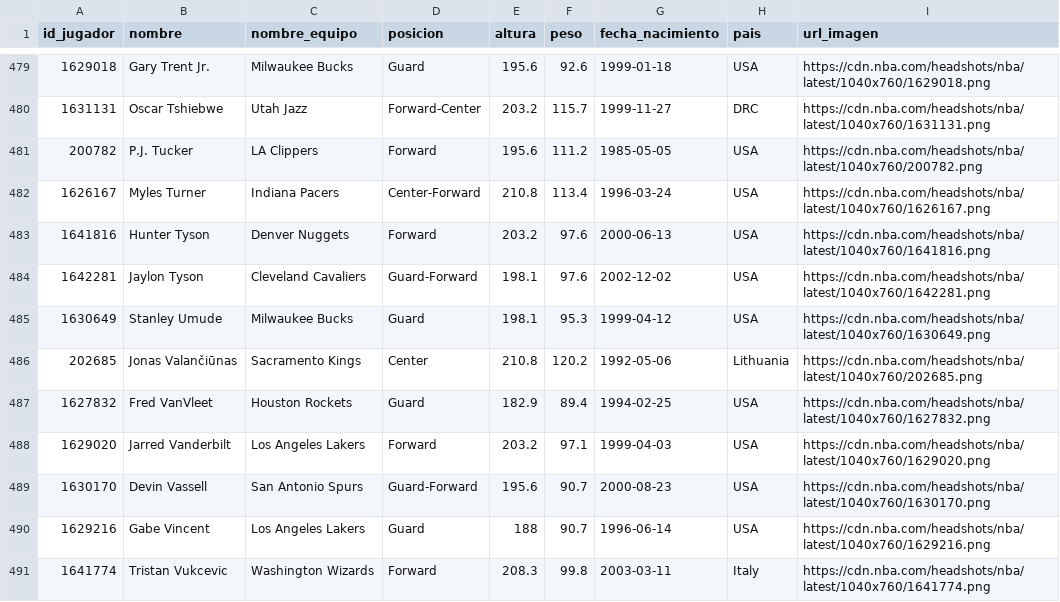
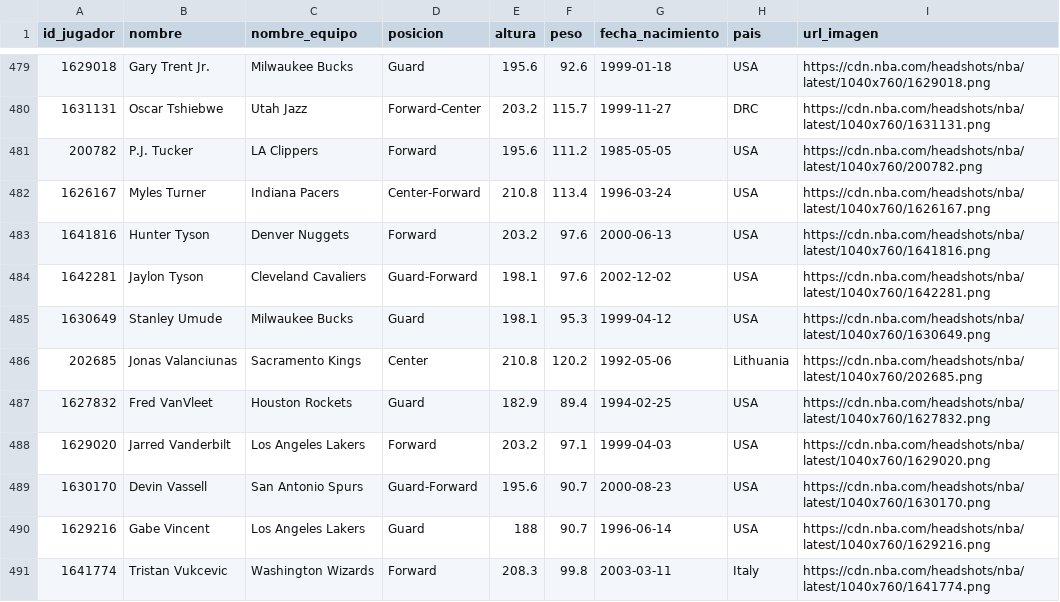
Before and after one commit to ri3car1do4/PracticasABD, a CSV file: Practica2/jugador.csv, drawn as a sheet; only a part is shown, gaps mark what is left out.

Commit message:
Practica 2: Perfil jugadores

```diff
--- a/Practica2/jugador.csv
+++ b/Practica2/jugador.csv
@@ -485,3 +485,3 @@ id_jugador,nombre,nombre_equipo,posicion,altura,peso,fecha_nacimiento,pais,url_i
 1630649,Stanley Umude,Milwaukee Bucks,Guard,198.1,95.3,1999-04-12,USA,https://cdn.nba.com/headshots/nba/latest/1040x760/1630649.png
-202685,Jonas Valančiūnas,Sacramento Kings,Center,210.8,120.2,1992-05-06,Lithuania,https://cdn.nba.com/headshots/nba/latest/1040x760/202685.png
+202685,Jonas Valanciunas,Sacramento Kings,Center,210.8,120.2,1992-05-06,Lithuania,https://cdn.nba.com/headshots/nba/latest/1040x760/202685.png
 1627832,Fred VanVleet,Houston Rockets,Guard,182.9,89.4,1994-02-25,USA,https://cdn.nba.com/headshots/nba/latest/1040x760/1627832.png
```
Also changed, not shown: 6 other files.
